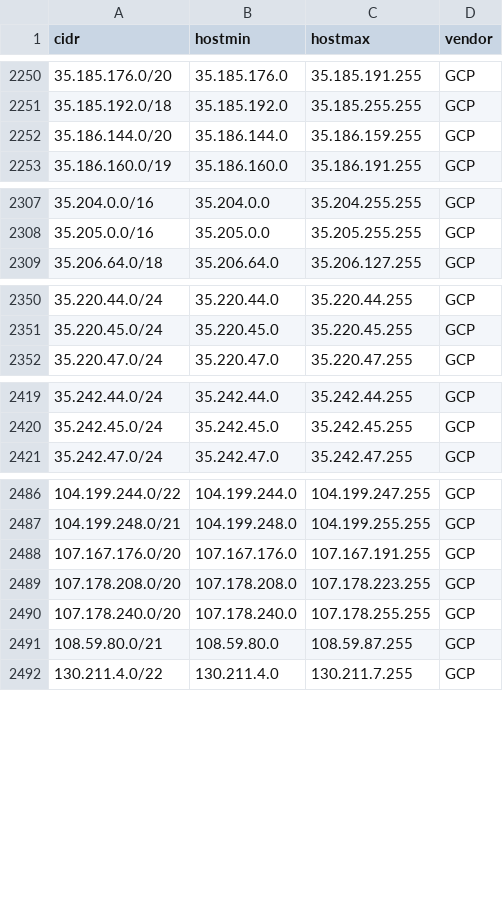
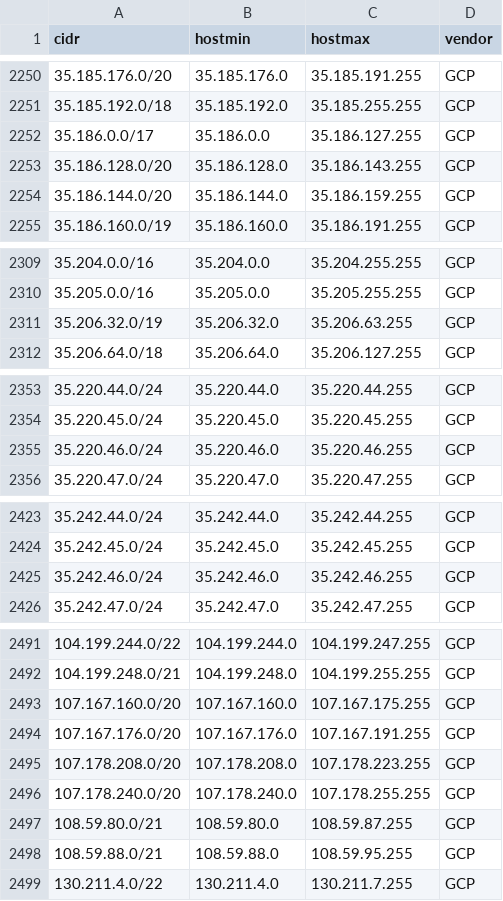
Before and after one commit to jhassine/server-ip-addresses, a CSV file: data/datacenters.csv, drawn as a sheet; only a part is shown, gaps mark what is left out; the diff covers the shown part only.

```diff
--- a/data/datacenters.csv
+++ b/data/datacenters.csv
@@ -2251,2 +2251,4 @@
 "35.185.192.0/18","35.185.192.0","35.185.255.255","GCP"
+"35.186.0.0/17","35.186.0.0","35.186.127.255","GCP"
+"35.186.128.0/20","35.186.128.0","35.186.143.255","GCP"
 "35.186.144.0/20","35.186.144.0","35.186.159.255","GCP"
@@ -2308,2 +2310,3 @@
 "35.205.0.0/16","35.205.0.0","35.205.255.255","GCP"
+"35.206.32.0/19","35.206.32.0","35.206.63.255","GCP"
 "35.206.64.0/18","35.206.64.0","35.206.127.255","GCP"
@@ -2351,2 +2354,3 @@
 "35.220.45.0/24","35.220.45.0","35.220.45.255","GCP"
+"35.220.46.0/24","35.220.46.0","35.220.46.255","GCP"
 "35.220.47.0/24","35.220.47.0","35.220.47.255","GCP"
@@ -2420,2 +2424,3 @@
 "35.242.45.0/24","35.242.45.0","35.242.45.255","GCP"
+"35.242.46.0/24","35.242.46.0","35.242.46.255","GCP"
 "35.242.47.0/24","35.242.47.0","35.242.47.255","GCP"
@@ -2487,2 +2492,3 @@
 "104.199.248.0/21","104.199.248.0","104.199.255.255","GCP"
+"107.167.160.0/20","107.167.160.0","107.167.175.255","GCP"
 "107.167.176.0/20","107.167.176.0","107.167.191.255","GCP"
@@ -2491,2 +2497,3 @@
 "108.59.80.0/21","108.59.80.0","108.59.87.255","GCP"
+"108.59.88.0/21","108.59.88.0","108.59.95.255","GCP"
 "130.211.4.0/22","130.211.4.0","130.211.7.255","GCP"
```
Also changed, not shown: 1 added row elsewhere in this file, 1 other file.
